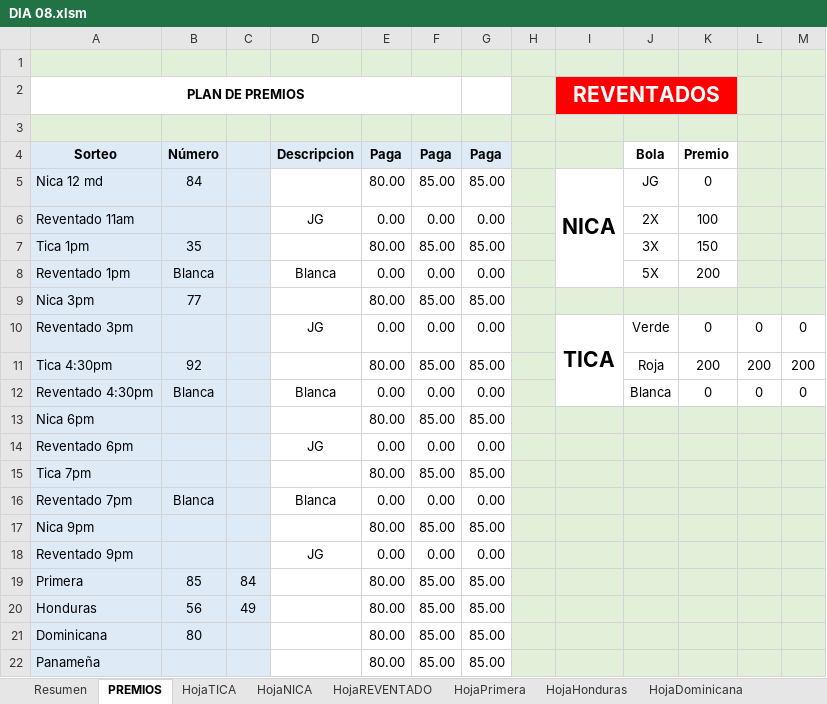
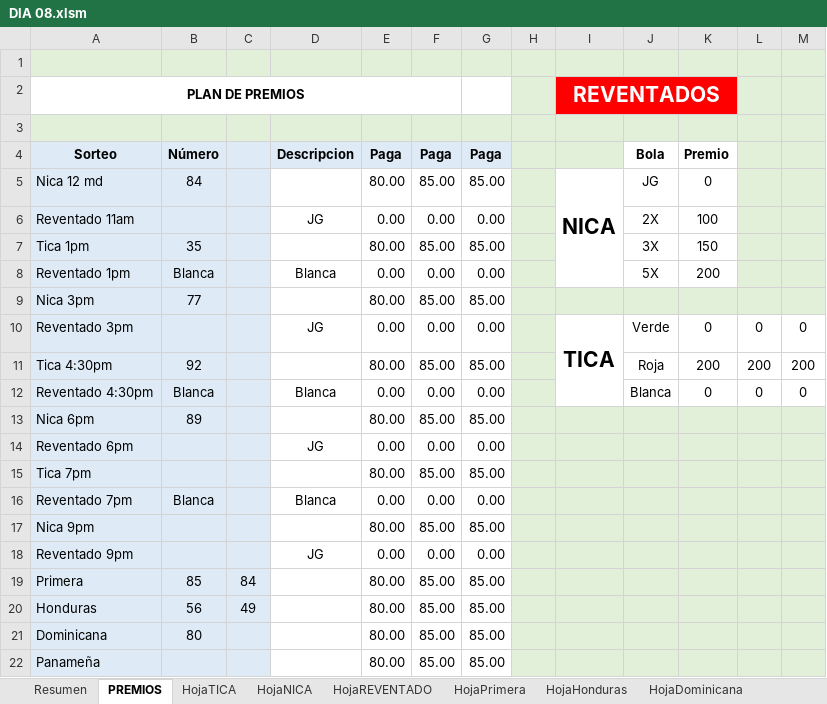
Before and after one commit to R4W47/ReporteTiempos, an Excel workbook: 08- CUENTAS DIARIAS AGOSTO/DIA 08.xlsm, sheet PREMIOS, drawn as a sheet; values as stored, in another font and other column widths than the file's, no borders; charts and pictures not drawn; the diff names each change by its address in the sheet, - before the commit and + after, or states it on an @@ line.

```diff
--- a/08- CUENTAS DIARIAS AGOSTO/DIA 08.xlsm (sheet PREMIOS)
+++ b/08- CUENTAS DIARIAS AGOSTO/DIA 08.xlsm (sheet PREMIOS)
-B13: (empty)
+B13: 89
```
Also changed, not shown: sheet Cta ALI, sheet HojaNICA, sheet DigitaNICA, sheet Resumen, sheet Vendedor2, sheet Vendedor1, 19 more sheets.
